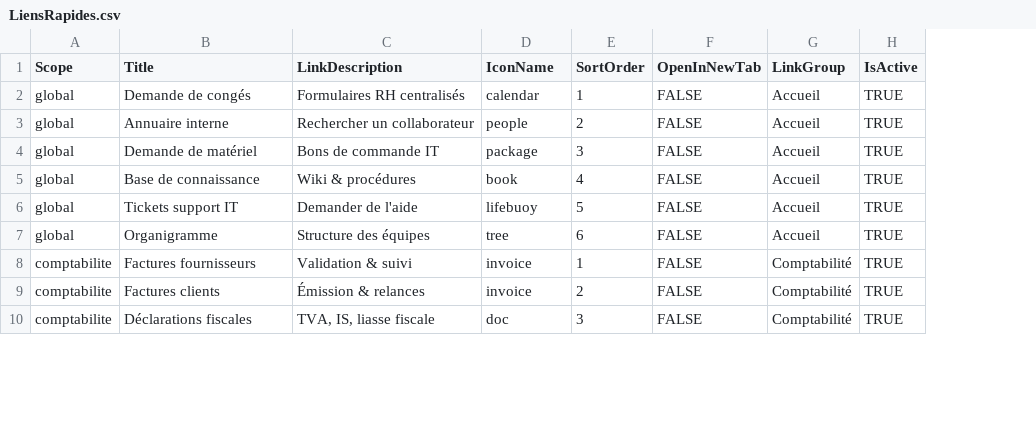
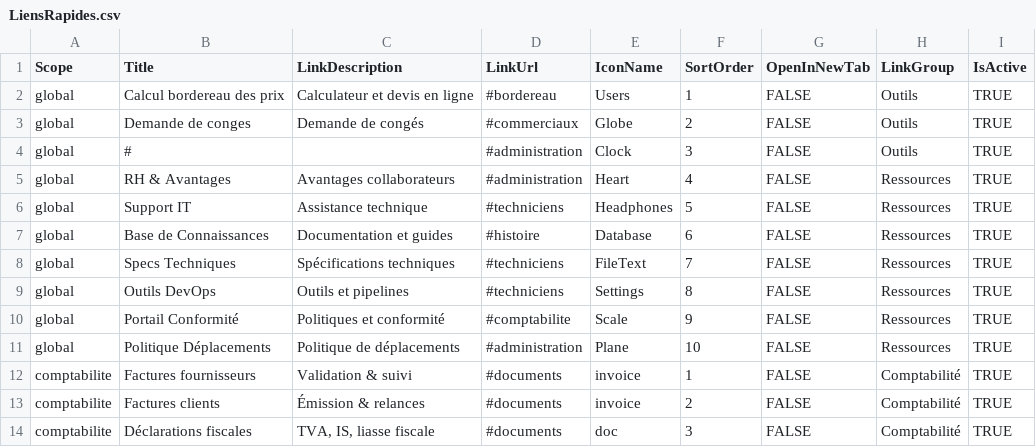
Before and after one commit to Fiama226/Fiama226-sharepoint-ika-solution, a CSV file: sharepoint-ready-data/LiensRapides.csv, drawn as a sheet; only a part is shown; addresses are those after the commit; the diff names each change by its address in the sheet, - before the commit and + after, or states it on an @@ line.

Commit message:
Synchronize SPFx UI with Next.js prototype
Co-authored-by: arena-agent <297053741+arena-agent@users.noreply.github.com>

```diff
--- a/sharepoint-ready-data/LiensRapides.csv
+++ b/sharepoint-ready-data/LiensRapides.csv
+column D (LinkUrl), rows 2-7: #bordereau | #commerciaux | #administration | #administration | #techniciens | #histoire; rows 12-14: all #documents
-B2 (Title): Demande de congés
+B2 (Title): Calcul bordereau des prix
-C2 (LinkDescription): Formulaires RH centralisés
+C2 (LinkDescription): Calculateur et devis en ligne
-E2 (IconName): calendar
+E2 (IconName): Users
-H2:H4 (LinkGroup): Accueil
+H2:H4 (LinkGroup): Outils
-B3 (Title): Annuaire interne
+B3 (Title): Demande de conges
-C3 (LinkDescription): Rechercher un collaborateur
+C3 (LinkDescription): Demande de congés
-E3 (IconName): people
+E3 (IconName): Globe
-B4 (Title): Demande de matériel
+B4 (Title): #
-C4 (LinkDescription): Bons de commande IT
+C4 (LinkDescription): (empty)
-E4 (IconName): package
+E4 (IconName): Clock
-B5 (Title): Base de connaissance
+B5 (Title): RH & Avantages
-C5 (LinkDescription): Wiki & procédures
+C5 (LinkDescription): Avantages collaborateurs
-E5 (IconName): book
+E5 (IconName): Heart
-H5:H7 (LinkGroup): Accueil
+H5:H7 (LinkGroup): Ressources
-B6 (Title): Tickets support IT
+B6 (Title): Support IT
-C6 (LinkDescription): Demander de l'aide
+C6 (LinkDescription): Assistance technique
-E6 (IconName): lifebuoy
+E6 (IconName): Headphones
-B7 (Title): Organigramme
+B7 (Title): Base de Connaissances
-C7 (LinkDescription): Structure des équipes
+C7 (LinkDescription): Documentation et guides
-E7 (IconName): tree
+E7 (IconName): Database
+row 8: global | Specs Techniques | Spécifications techniques | #techniciens | FileText | 7 | FALSE | Ressources | TRUE
+row 9: global | Outils DevOps | Outils et pipelines | #techniciens | Settings | 8 | FALSE | Ressources | TRUE
+row 10: global | Portail Conformité | Politiques et conformité | #comptabilite | Scale | 9 | FALSE | Ressources | TRUE
+row 11: global | Politique Déplacements | Politique de déplacements | #administration | Plane | 10 | FALSE | Ressources | TRUE
```
Also changed, not shown: sharepoint-ready-data/Annonces.csv, sharepoint-ready-data/Collaborateurs.csv, 33 other files.
